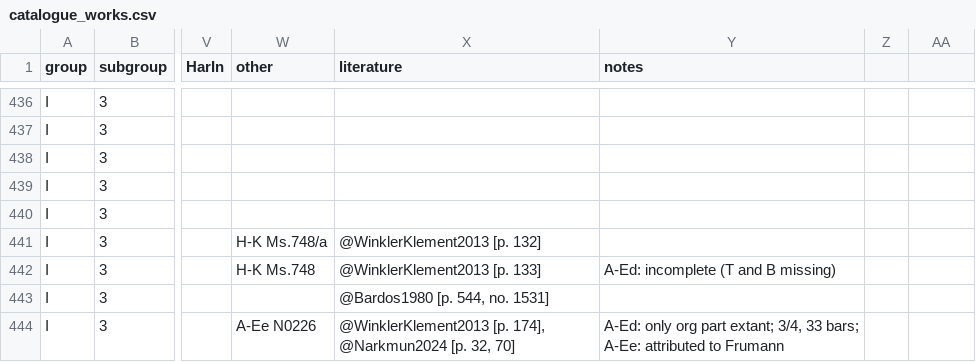
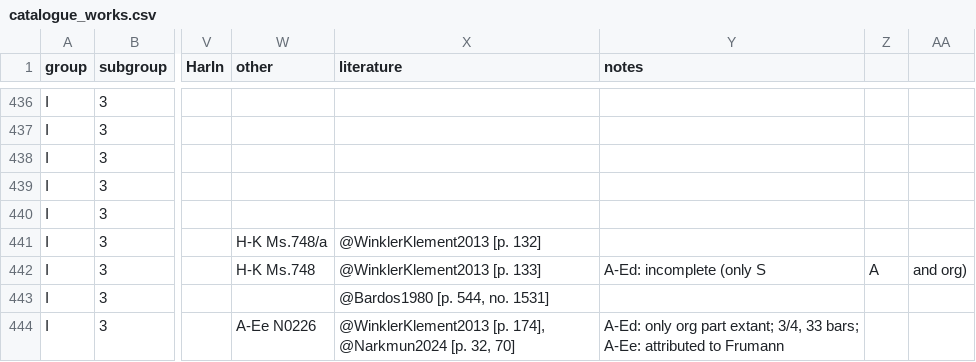
Before and after one commit to edition-esser-skala/werner-catalogue-of-works, a CSV file: data/catalogue_works.csv, drawn as a sheet; only a part is shown, gaps mark what is left out; the diff names each change by its address in the sheet, - before the commit and + after, or states it on an @@ line.

```diff
--- a/data/catalogue_works.csv
+++ b/data/catalogue_works.csv
-Y442 (notes): A-Ed: incomplete (T and B missing)
+Y442 (notes): A-Ed: incomplete (only S
-Z442: (empty)
+Z442: A
-AA442: (empty)
+AA442: and org)
```
Also changed, not shown: 3 other files.
